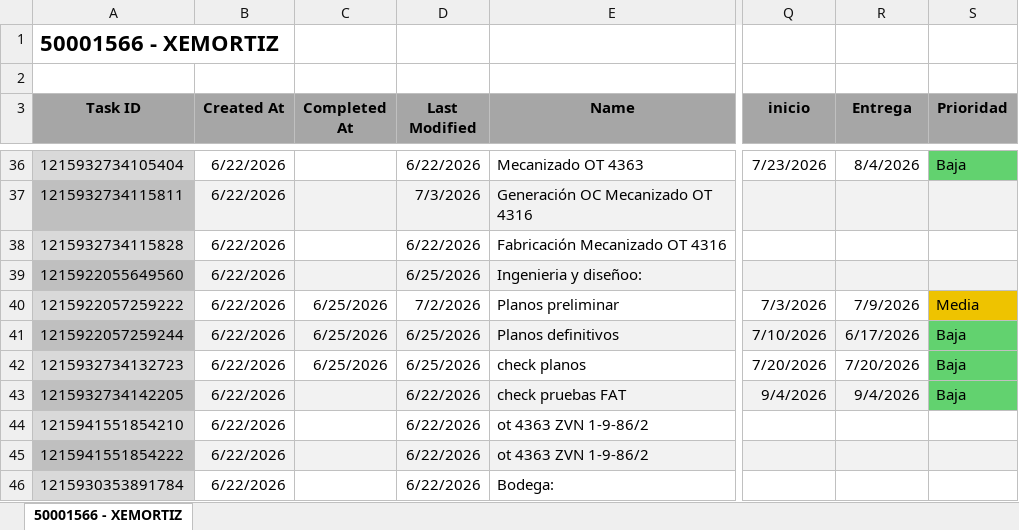
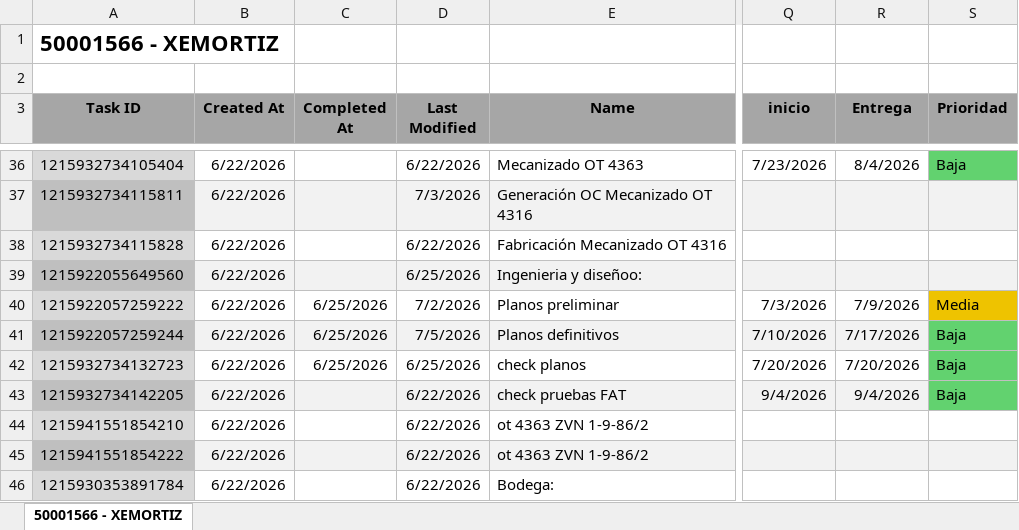
Before and after one commit to Nicolas-2026z/zitron-dashboard, an Excel workbook: data/50001566 - XEMORTIZ.xlsx, sheet 50001566 - XEMORTIZ, drawn as a sheet; only a part is shown, gaps mark what is left out; values as stored, in another font and other column widths than the file's, no borders; charts and pictures not drawn; the diff names each change by its address in the sheet, - before the commit and + after, or states it on an @@ line.

```diff
--- a/data/50001566 - XEMORTIZ.xlsx (sheet 50001566 - XEMORTIZ)
+++ b/data/50001566 - XEMORTIZ.xlsx (sheet 50001566 - XEMORTIZ)
-D41 (Last Modified): 6/25/2026
+D41 (Last Modified): 7/5/2026
-R41 (Entrega): 6/17/2026
+R41 (Entrega): 7/17/2026
```
Also changed, not shown: data/50001446 - MINERA FRESNILLO.xlsx, data/50001473 - MAPIMI.xlsx, 41 other files.
